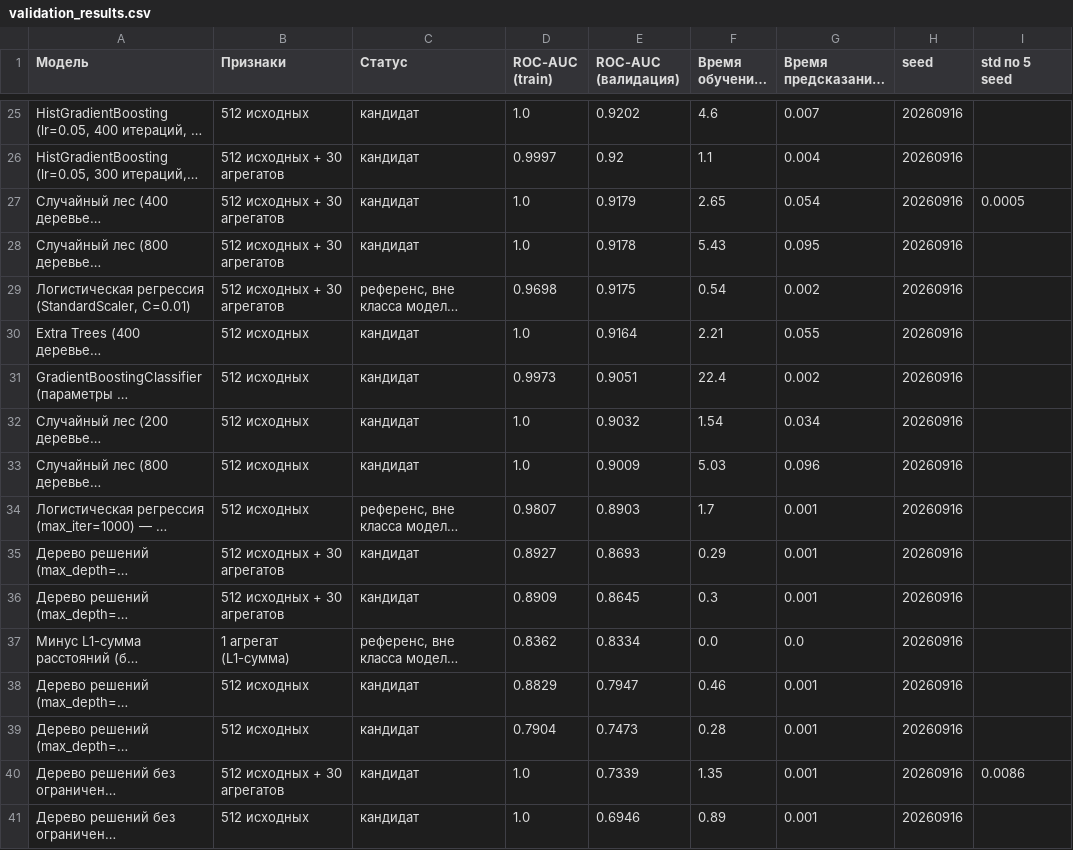
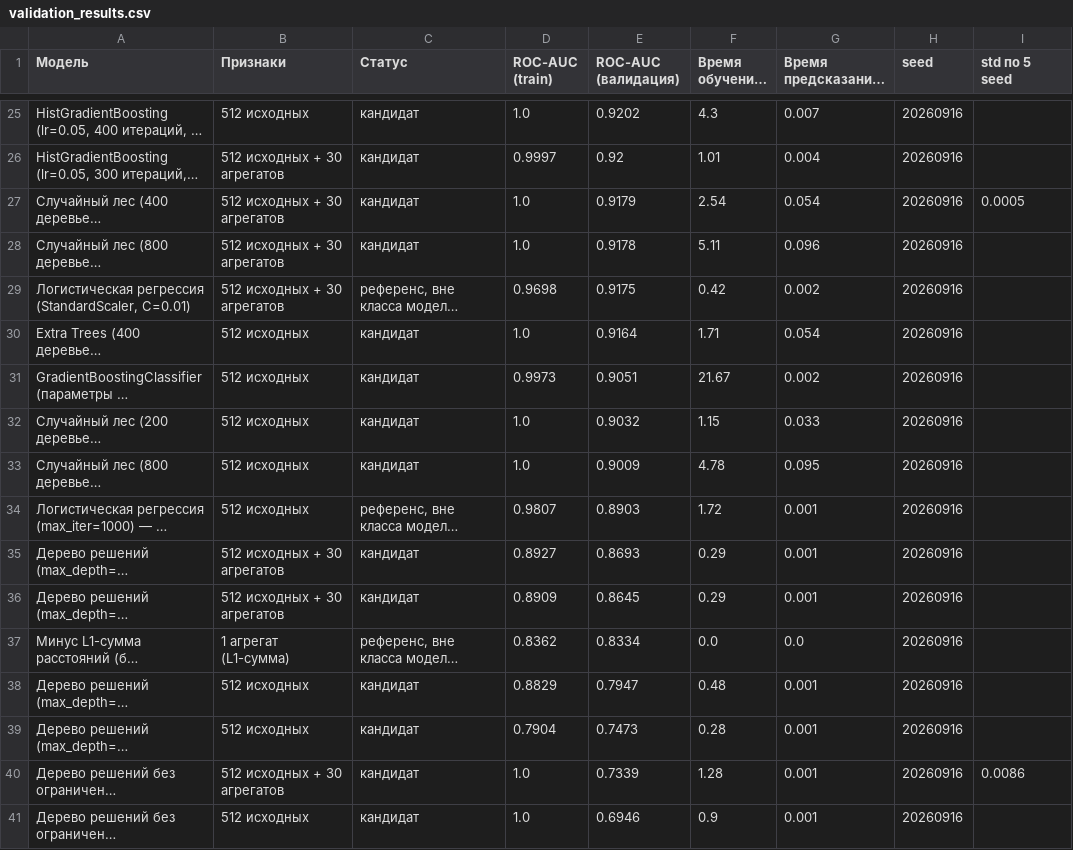
Before and after one commit to coolname01/ML_works, a CSV file: validation_results.csv, drawn as a sheet; only a part is shown, gaps mark what is left out; long unchanged cells end in …; the diff covers the shown part only; the diff names each change by its address in the sheet, - before the commit and + after, or states it on an @@ line.

```diff
--- a/validation_results.csv
+++ b/validation_results.csv
-F25 (Время обучения, с): 4.6
+F25 (Время обучения, с): 4.3
-F26 (Время обучения, с): 1.1
+F26 (Время обучения, с): 1.01
-F27 (Время обучения, с): 2.65
+F27 (Время обучения, с): 2.54
-F28 (Время обучения, с): 5.43
+F28 (Время обучения, с): 5.11
-G28 (Время предсказания, с): 0.095
+G28 (Время предсказания, с): 0.096
-F29 (Время обучения, с): 0.54
+F29 (Время обучения, с): 0.42
-F30 (Время обучения, с): 2.21
+F30 (Время обучения, с): 1.71
-G30 (Время предсказания, с): 0.055
+G30 (Время предсказания, с): 0.054
-F31 (Время обучения, с): 22.4
+F31 (Время обучения, с): 21.67
-F32 (Время обучения, с): 1.54
+F32 (Время обучения, с): 1.15
-G32 (Время предсказания, с): 0.034
+G32 (Время предсказания, с): 0.033
-F33 (Время обучения, с): 5.03
+F33 (Время обучения, с): 4.78
-G33 (Время предсказания, с): 0.096
+G33 (Время предсказания, с): 0.095
-F34 (Время обучения, с): 1.7
+F34 (Время обучения, с): 1.72
-F36 (Время обучения, с): 0.3
+F36 (Время обучения, с): 0.29
-F38 (Время обучения, с): 0.46
+F38 (Время обучения, с): 0.48
-F40 (Время обучения, с): 1.35
+F40 (Время обучения, с): 1.28
-F41 (Время обучения, с): 0.89
+F41 (Время обучения, с): 0.9
```
Also changed, not shown: 32 edited cells elsewhere in this file, 3 other files.
